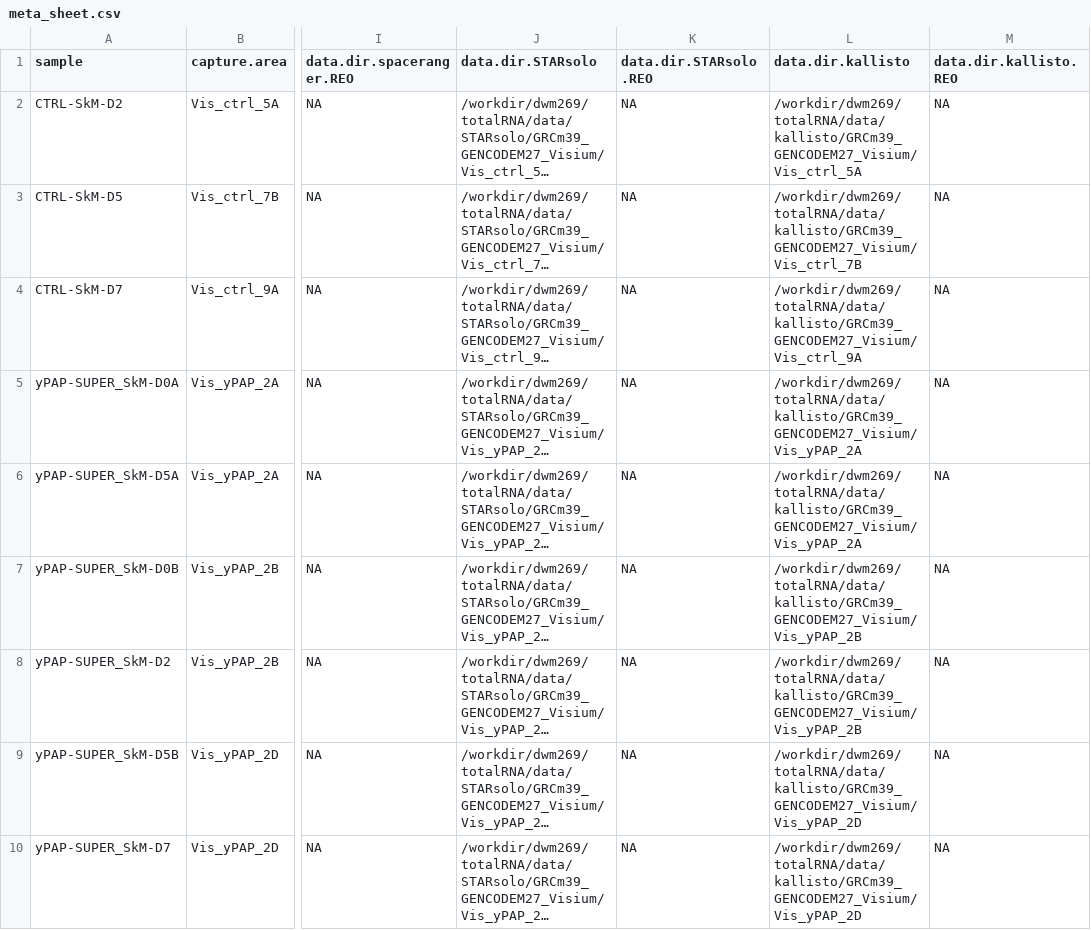
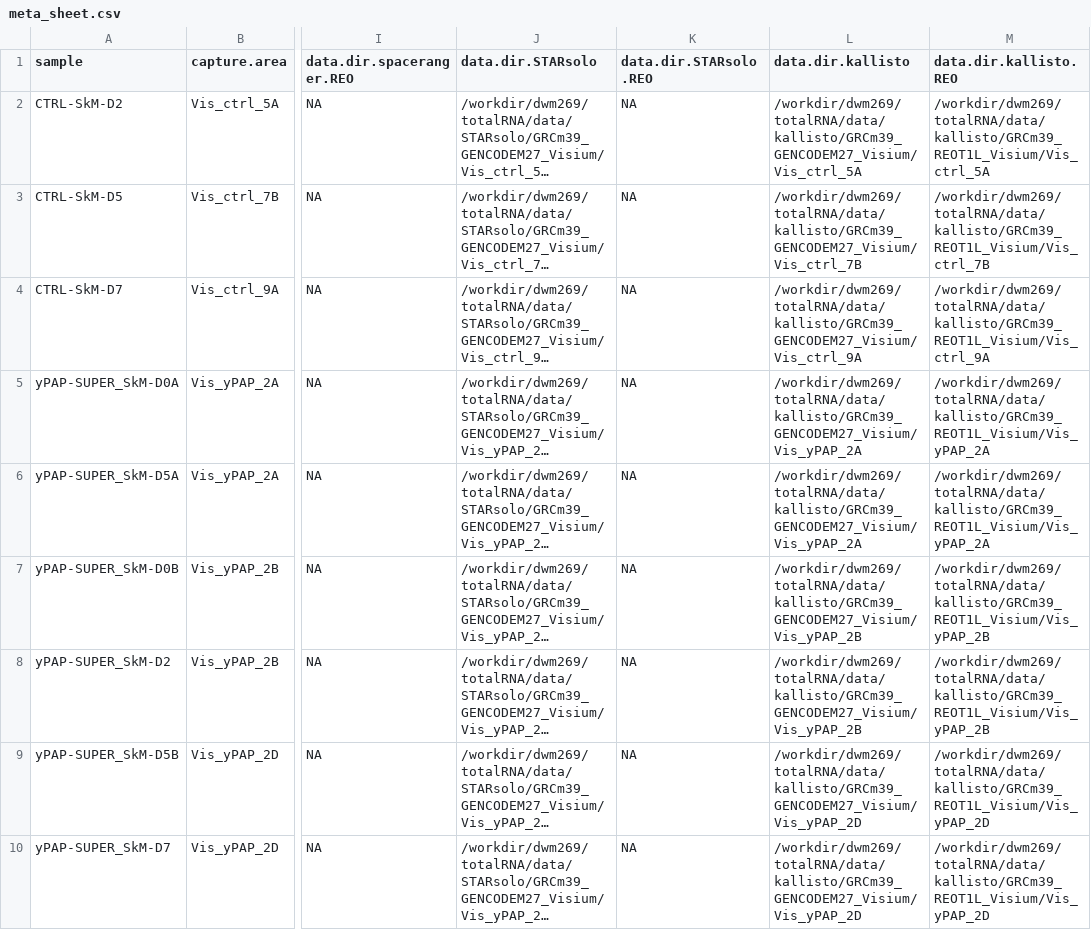
Before and after one commit to mckellardw/STRS, a CSV file: resources/meta_sheet.csv, drawn as a sheet; only a part is shown, gaps mark what is left out; long unchanged cells end in …; the diff covers the shown part only; the diff names each change by its address in the sheet, - before the commit and + after, or states it on an @@ line.

Commit message:
- Added kallisto preprocessing for all samples (w/ GRCm39/GENCODEM27) & Reo/heart samples (GRCm39+ReoT1L) README/TODO updates - Metadata updates for kallisto stuff

```diff
--- a/resources/meta_sheet.csv
+++ b/resources/meta_sheet.csv
-M2 (data.dir.kallisto.REO): NA
+M2 (data.dir.kallisto.REO): /workdir/dwm269/totalRNA/data/kallisto/GRCm39_REOT1L_Visium/Vis_ctrl_5A
-M3 (data.dir.kallisto.REO): NA
+M3 (data.dir.kallisto.REO): /workdir/dwm269/totalRNA/data/kallisto/GRCm39_REOT1L_Visium/Vis_ctrl_7B
-M4 (data.dir.kallisto.REO): NA
+M4 (data.dir.kallisto.REO): /workdir/dwm269/totalRNA/data/kallisto/GRCm39_REOT1L_Visium/Vis_ctrl_9A
-M5:M6 (data.dir.kallisto.REO): NA
+M5:M6 (data.dir.kallisto.REO): /workdir/dwm269/totalRNA/data/kallisto/GRCm39_REOT1L_Visium/Vis_yPAP_2A
-M7:M8 (data.dir.kallisto.REO): NA
+M7:M8 (data.dir.kallisto.REO): /workdir/dwm269/totalRNA/data/kallisto/GRCm39_REOT1L_Visium/Vis_yPAP_2B
-M9:M10 (data.dir.kallisto.REO): NA
+M9:M10 (data.dir.kallisto.REO): /workdir/dwm269/totalRNA/data/kallisto/GRCm39_REOT1L_Visium/Vis_yPAP_2D
```
Also changed, not shown: 8 edited cells elsewhere in this file, 4 other files.
